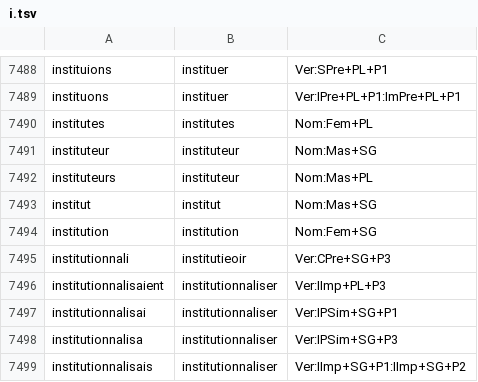
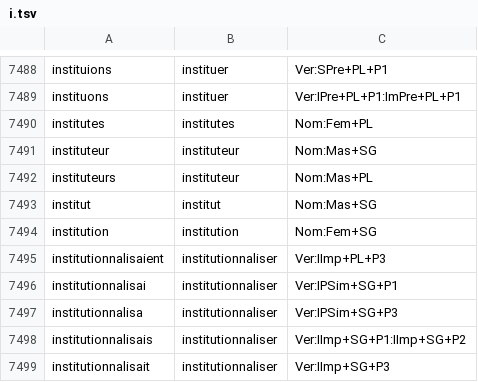
Before and after one commit to Axelandre42/ExquisiteCorpse, a TSV file: src/main/resources/assets/dict/fr/i.tsv, drawn as a sheet; only a part is shown, gaps mark what is left out; the shorter side is filled out with more unchanged rows.

```diff
--- a/src/main/resources/assets/dict/fr/i.tsv
+++ b/src/main/resources/assets/dict/fr/i.tsv
@@ -7494,3 +7494,2 @@ institut	institut	Nom:Mas+SG
 institution	institution	Nom:Fem+SG
-institutionnali	institutieoir	Ver:CPre+SG+P3
 institutionnalisaient	institutionnaliser	Ver:IImp+PL+P3
```
Also changed, not shown: 12 other files.
